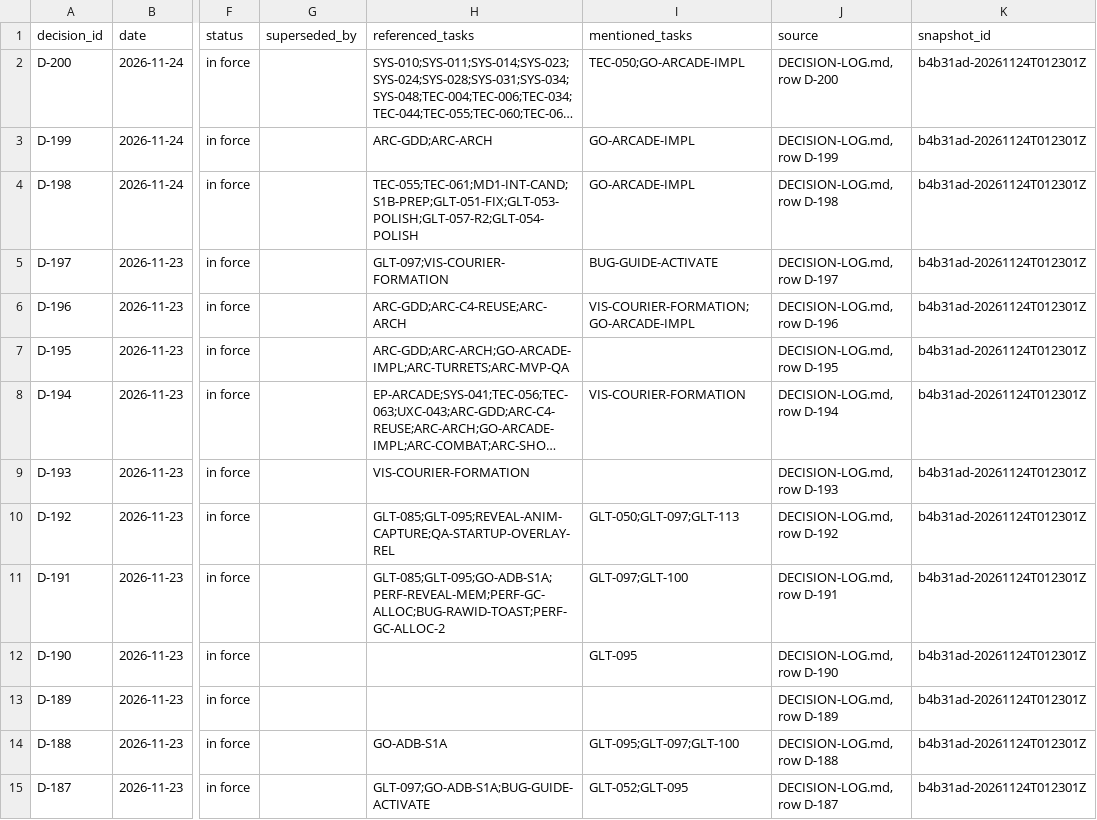
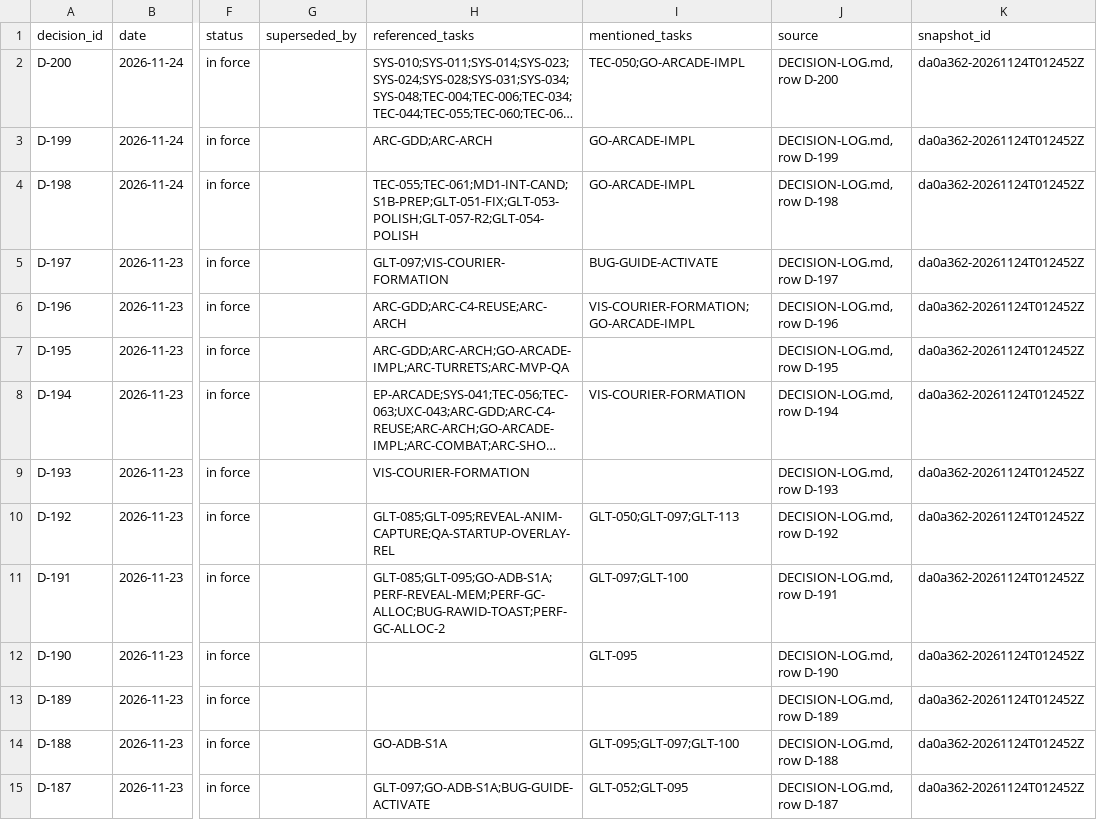
Before and after one commit to ksatriadipo/idle-space-courier-dashboard, a CSV file: data/decisions.csv, drawn as a sheet; only a part is shown, gaps mark what is left out; long unchanged cells end in …; the diff covers the shown part only; the diff names each change by its address in the sheet, - before the commit and + after, or states it on an @@ line.

```diff
--- a/data/decisions.csv
+++ b/data/decisions.csv
-K2:K15 (snapshot_id): b4b31ad-20261124T012301Z
+K2:K15 (snapshot_id): da0a362-20261124T012452Z
```
Also changed, not shown: 169 edited cells elsewhere in this file, data/runs.csv, data/schedule.csv, 5 other files.
